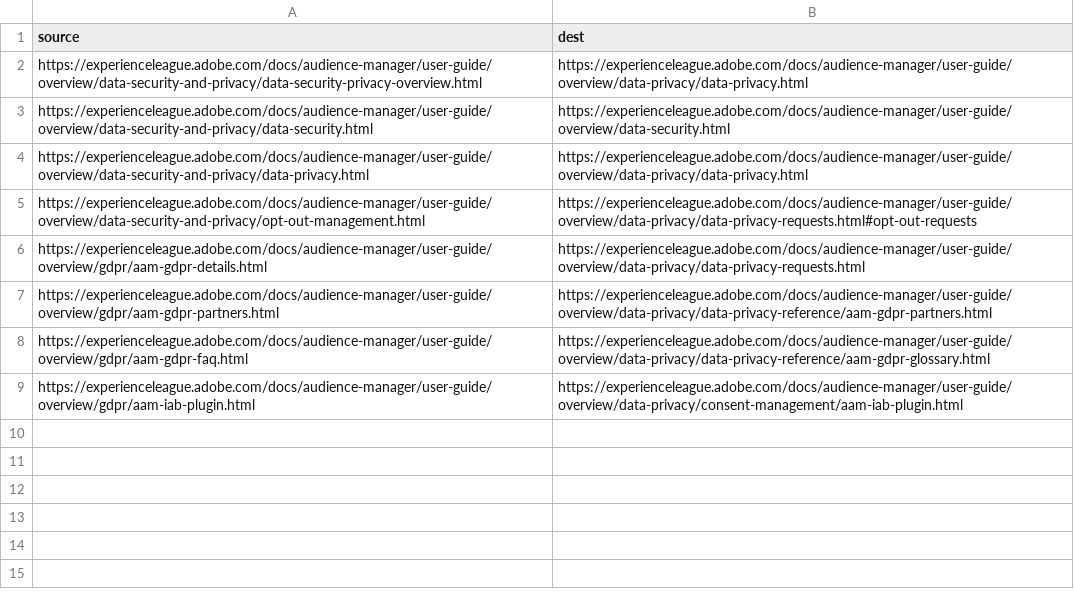
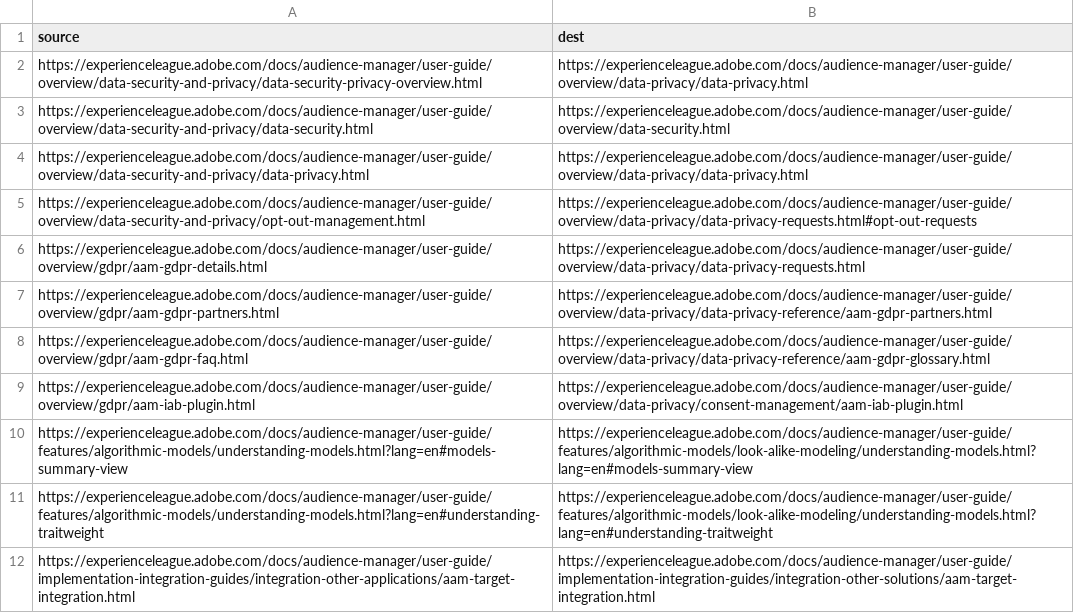
Before and after one commit to AdobeDocs/audience-manager.nl-NL, a CSV file: redirects.csv, drawn as a sheet.

Commit message:
Synced non localizable files from repo .

```diff
--- a/redirects.csv
+++ b/redirects.csv
@@ -9 +9,4 @@ https://experienceleague.adobe.com/docs/audience-manager/user-guide/overview/gdp
 https://experienceleague.adobe.com/docs/audience-manager/user-guide/overview/gdpr/aam-iab-plugin.html,https://experienceleague.adobe.com/docs/audience-manager/user-guide/overview/data-privacy/consent-management/aam-iab-plugin.html
+https://experienceleague.adobe.com/docs/audience-manager/user-guide/features/algorithmic-models/understanding-models.html?lang=en#models-summary-view,https://experienceleague.adobe.com/docs/audience-manager/user-guide/features/algorithmic-models/look-alike-modeling/understanding-models.html?lang=en#models-summary-view
+https://experienceleague.adobe.com/docs/audience-manager/user-guide/features/algorithmic-models/understanding-models.html?lang=en#understanding-traitweight,https://experienceleague.adobe.com/docs/audience-manager/user-guide/features/algorithmic-models/look-alike-modeling/understanding-models.html?lang=en#understanding-traitweight
+https://experienceleague.adobe.com/docs/audience-manager/user-guide/implementation-integration-guides/integration-other-applications/aam-target-integration.html,https://experienceleague.adobe.com/docs/audience-manager/user-guide/implementation-integration-guides/integration-other-solutions/aam-target-integration.html
```
